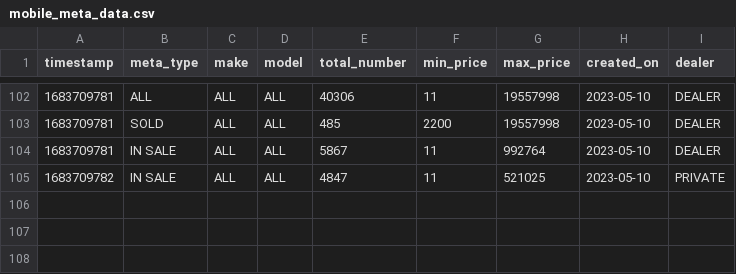
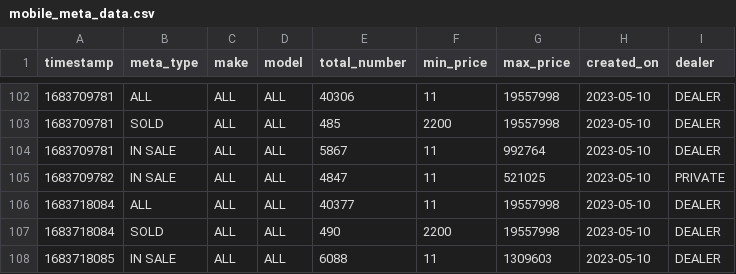
Before and after one commit to alex1307/data-scraper, a CSV file: resources/data/mobile_meta_data.csv, drawn as a sheet; only a part is shown, gaps mark what is left out; the diff names each change by its address in the sheet, - before the commit and + after, or states it on an @@ line.

```diff
--- a/resources/data/mobile_meta_data.csv
+++ b/resources/data/mobile_meta_data.csv
+row 106: 1683718084 | ALL | ALL | ALL | 40377 | 11 | 19557998 | 2023-05-10 | DEALER
+row 107: 1683718084 | SOLD | ALL | ALL | 490 | 2200 | 19557998 | 2023-05-10 | DEALER
+row 108: 1683718085 | IN SALE | ALL | ALL | 6088 | 11 | 1309603 | 2023-05-10 | DEALER
```
Also changed, not shown: 13 other files.
